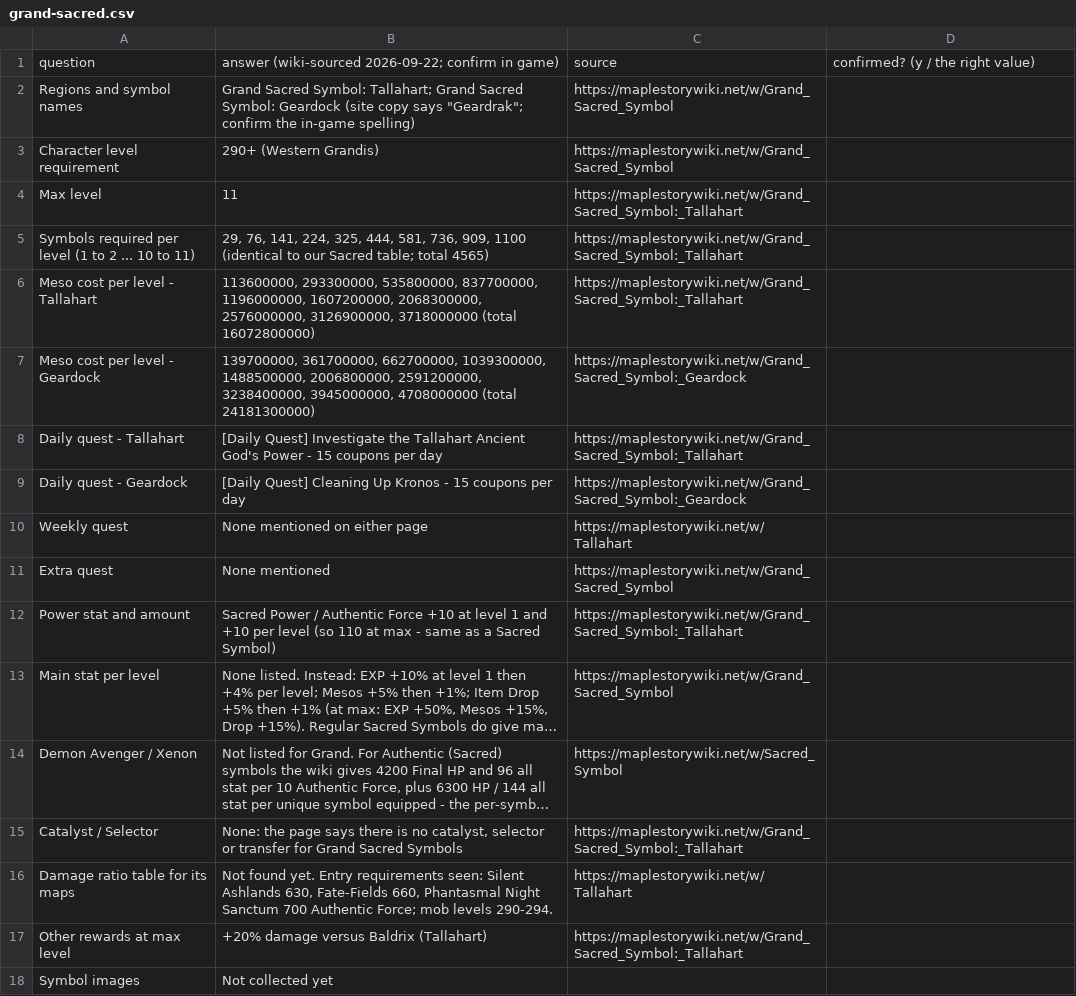
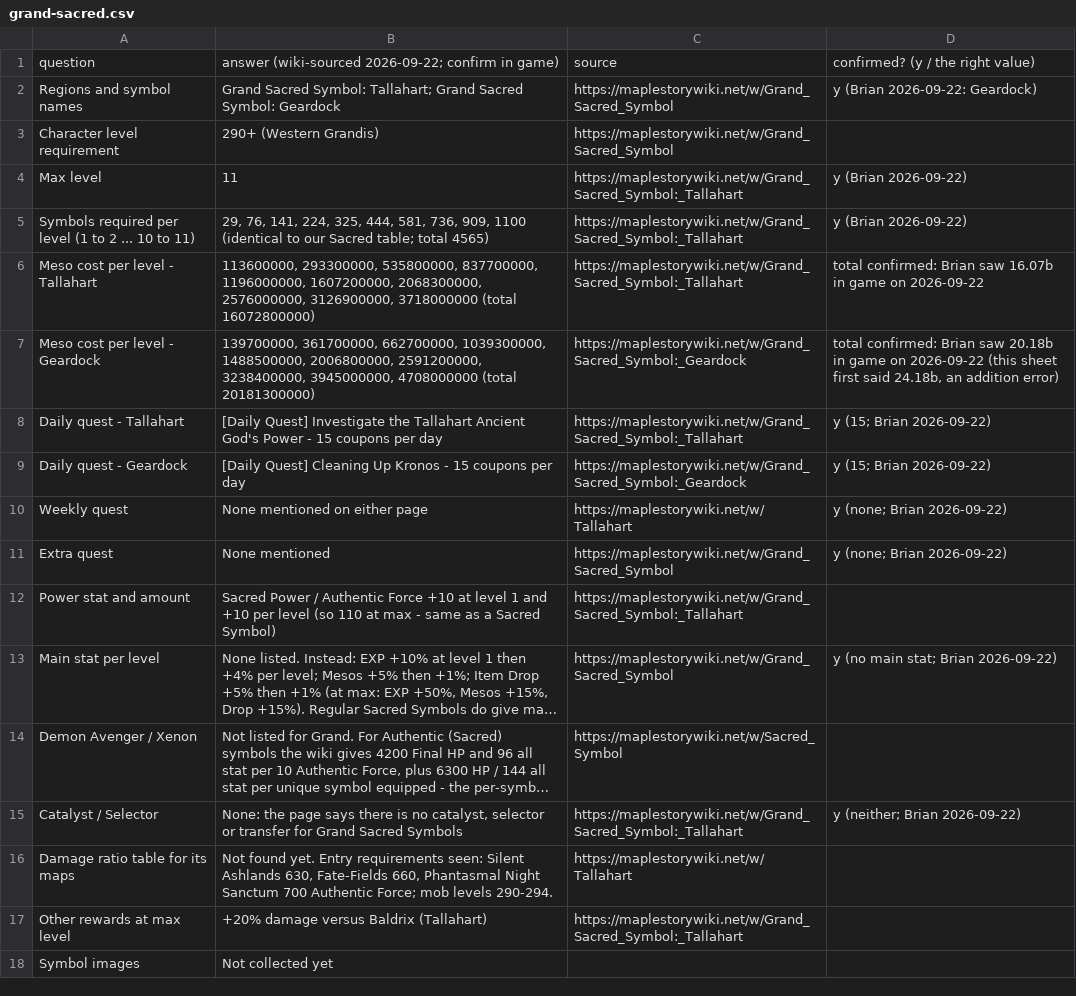
Before and after one commit to Hyporos/maple-symbols, a CSV file: docs/data-check/grand-sacred.csv, drawn as a sheet; long unchanged cells end in …; the diff names each change by its address in the sheet, - before the commit and + after, or states it on an @@ line.

```diff
--- a/docs/data-check/grand-sacred.csv
+++ b/docs/data-check/grand-sacred.csv
-B2: …Symbol: Geardock (site copy says "Geardrak"; confirm the in-game spelling)
+B2: …Symbol: Geardock
-D2: (empty)
+D2: y (Brian 2026-09-22: Geardock)
-D4:D5: (empty)
+D4:D5: y (Brian 2026-09-22)
-D6: (empty)
+D6: total confirmed: Brian saw 16.07b in game on 2026-09-22
-B7: …4708000000 (total 24181300000)
+B7: …4708000000 (total 20181300000)
-D7: (empty)
+D7: total confirmed: Brian saw 20.18b in game on 2026-09-22 (this sheet first said 24.18b, an addition error)
-D8:D9: (empty)
+D8:D9: y (15; Brian 2026-09-22)
-D10:D11: (empty)
+D10:D11: y (none; Brian 2026-09-22)
-D13: (empty)
+D13: y (no main stat; Brian 2026-09-22)
-D15: (empty)
+D15: y (neither; Brian 2026-09-22)
```
Also changed, not shown: docs/data-check/gms-constants.csv, docs/data-check/gms-ratios-arcane.csv, 20 other files.
